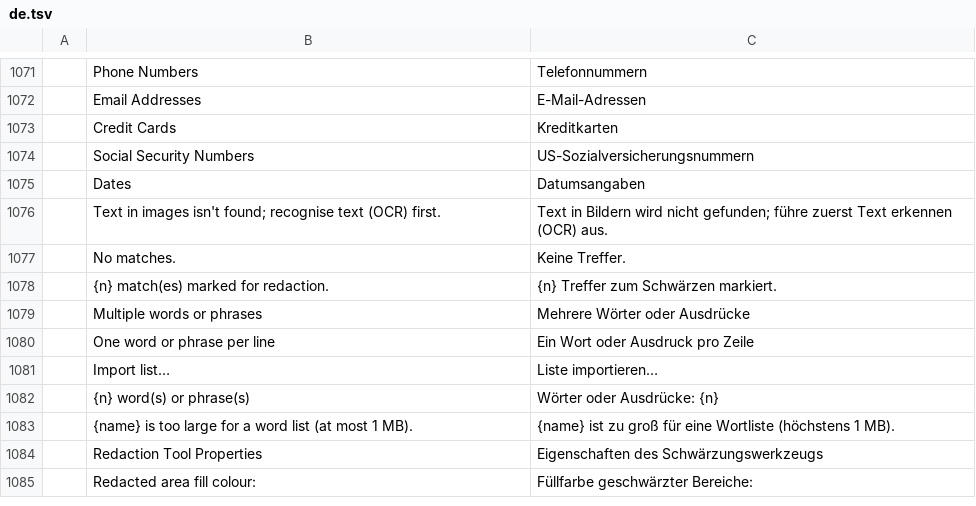
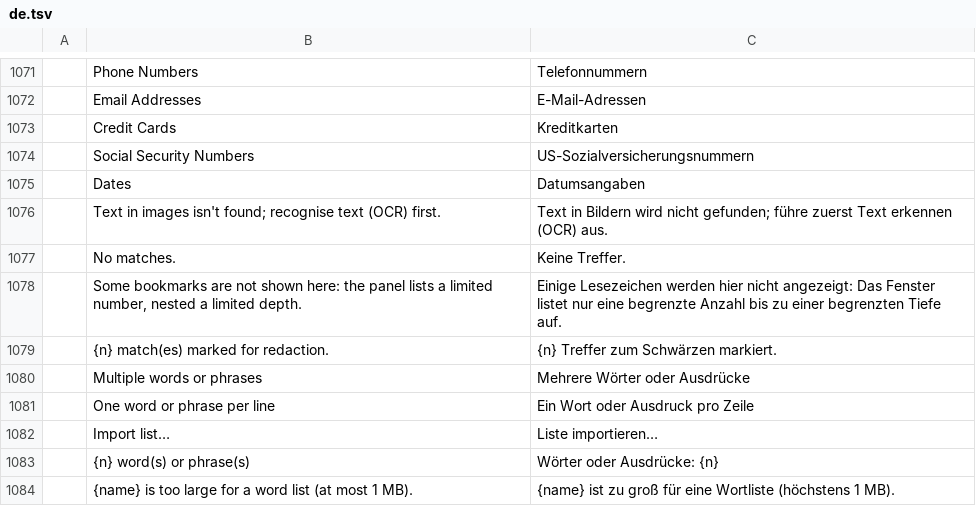
Before and after one commit to cyfung1031/pdfcraft, a TSV file: crates/ui-egui/src/i18n/de.tsv, drawn as a sheet; only a part is shown, gaps mark what is left out; the shorter side is filled out with more unchanged rows.

```diff
--- a/crates/ui-egui/src/i18n/de.tsv
+++ b/crates/ui-egui/src/i18n/de.tsv
@@ -1077,2 +1077,3 @@
 	No matches.	Keine Treffer.
+	Some bookmarks are not shown here: the panel lists a limited number, nested a limited depth.	Einige Lesezeichen werden hier nicht angezeigt: Das Fenster listet nur eine begrenzte Anzahl bis zu einer begrenzten Tiefe auf.
 	{n} match(es) marked for redaction.	{n} Treffer zum Schwärzen markiert.
```
Also changed, not shown: crates/ui-egui/src/i18n/ar.tsv, crates/ui-egui/src/i18n/bg.tsv, 14 other files.
